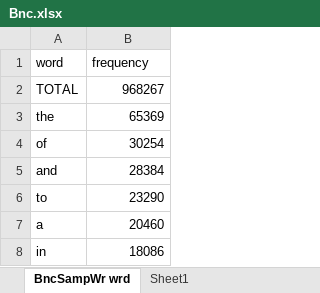
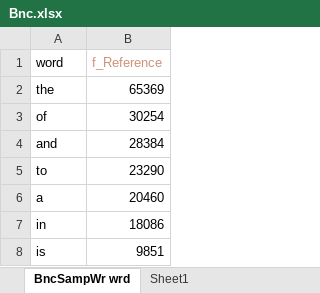
Before and after one commit to UCREL/welsh-freetxt-app, an Excel workbook: keness/Bnc.xlsx, sheet BncSampWr wrd, drawn as a sheet; only a part is shown; the shorter side is filled out with more unchanged rows; values as stored, in another font and other column widths than the file's, no borders; table styles not drawn; the diff names each change by its address in the sheet, - before the commit and + after, or states it on an @@ line.

Commit message:
Add files via upload

```diff
--- a/keness/Bnc.xlsx (sheet BncSampWr wrd)
+++ b/keness/Bnc.xlsx (sheet BncSampWr wrd)
-B1: frequency
+B1: f_Reference
-B1 text colour: black
+B1 text colour: #CE9178
-row 2: TOTAL | 968267
```
